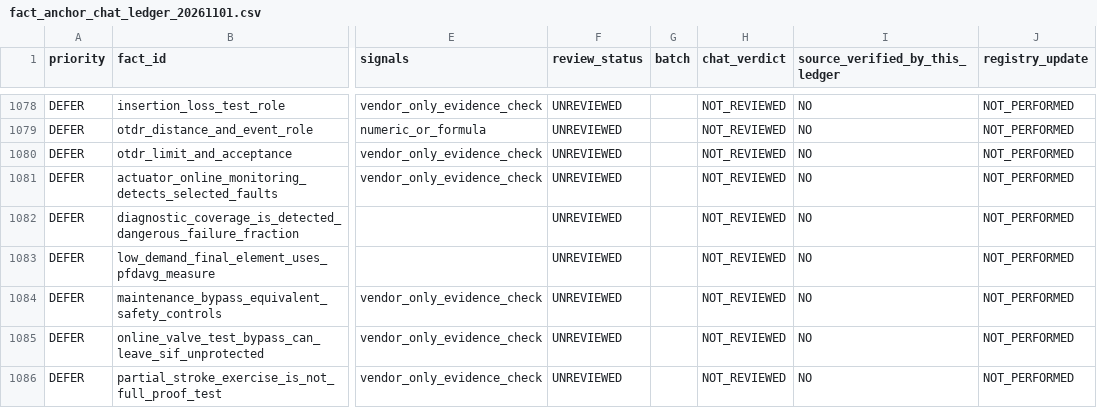
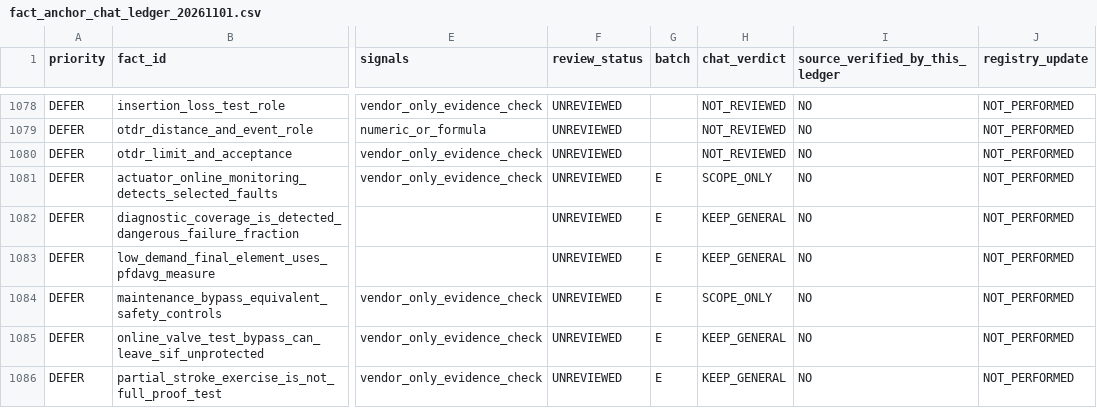
Before and after one commit to now0930/prof_eng_answer, a CSV file: reports/fact_anchor_chat_ledger_20261101.csv, drawn as a sheet; only a part is shown, gaps mark what is left out; the diff covers the shown part only; the diff names each change by its address in the sheet, - before the commit and + after, or states it on an @@ line.

Commit message:
docs(facts): add 59 newly assessed safety anchors without double counting

```diff
--- a/reports/fact_anchor_chat_ledger_20261101.csv
+++ b/reports/fact_anchor_chat_ledger_20261101.csv
-G1081:G1086 (batch): (empty)
+G1081:G1086 (batch): E
-H1081 (chat_verdict): NOT_REVIEWED
+H1081 (chat_verdict): SCOPE_ONLY
-H1082:H1083 (chat_verdict): NOT_REVIEWED
+H1082:H1083 (chat_verdict): KEEP_GENERAL
-H1084 (chat_verdict): NOT_REVIEWED
+H1084 (chat_verdict): SCOPE_ONLY
-H1085:H1086 (chat_verdict): NOT_REVIEWED
+H1085:H1086 (chat_verdict): KEEP_GENERAL
```
Also changed, not shown: 106 edited cells elsewhere in this file.
